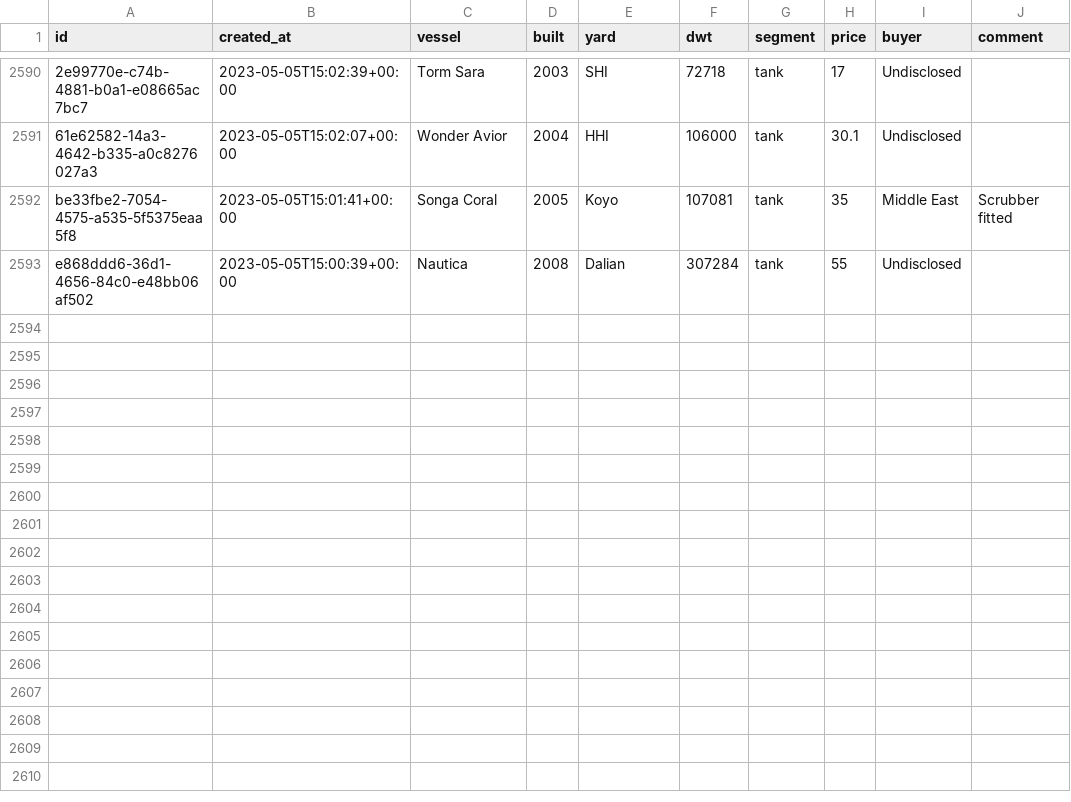
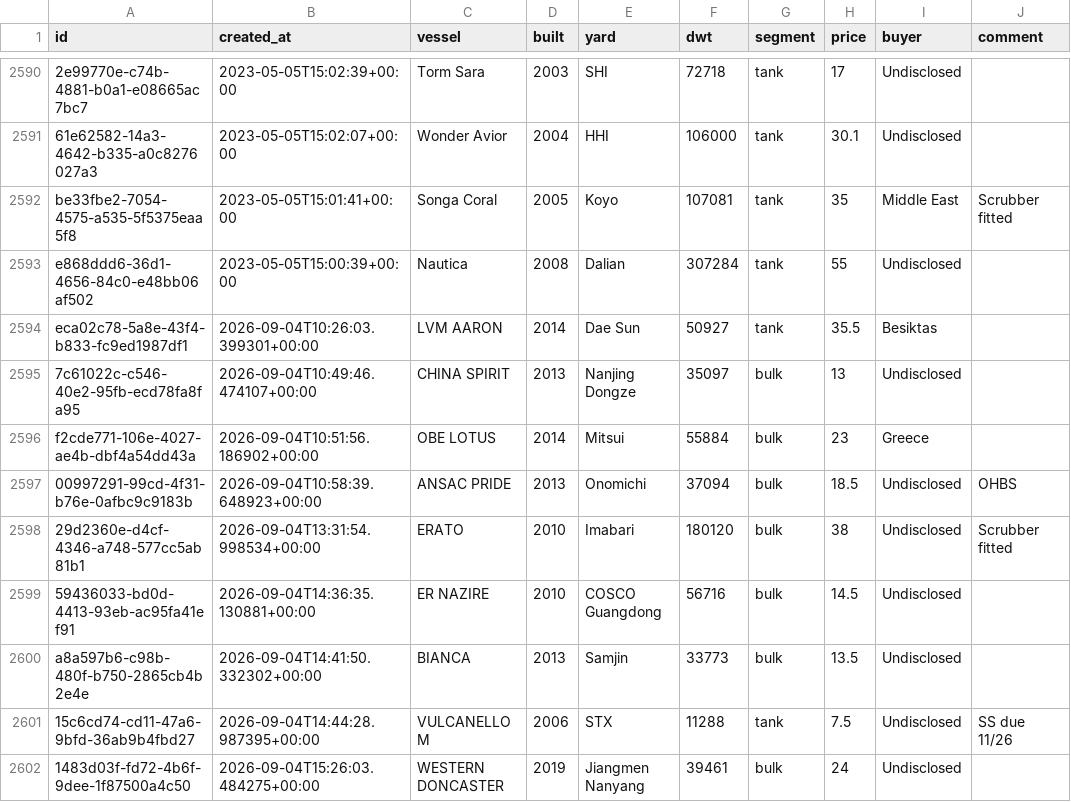
Before and after one commit to yieldchaser/baltic-indices-data, a CSV file: data/derived/fearnleys_snp_transactions.csv, drawn as a sheet; only a part is shown, gaps mark what is left out; the diff names each change by its address in the sheet, - before the commit and + after, or states it on an @@ line.

Commit message:
feat(signals): integrate Fearnleys Hasura 56Y TCE, 50Y asset cycles, commercial fixture analytics, and verified S&P ledger

```diff
--- a/data/derived/fearnleys_snp_transactions.csv
+++ b/data/derived/fearnleys_snp_transactions.csv
+row 2594: eca02c78-5a8e-43f4-b833-fc9ed1987df1 | 2026-09-04T10:26:03.399301+00:00 | LVM AARON | 2014 | Dae Sun | 50927 | tank | 35.5 | Besiktas
+row 2595: 7c61022c-c546-40e2-95fb-ecd78fa8fa95 | 2026-09-04T10:49:46.474107+00:00 | CHINA SPIRIT | 2013 | Nanjing Dongze | 35097 | bulk | 13 | Undisclosed
+row 2596: f2cde771-106e-4027-ae4b-dbf4a54dd43a | 2026-09-04T10:51:56.186902+00:00 | OBE LOTUS | 2014 | Mitsui | 55884 | bulk | 23 | Greece
+row 2597: 00997291-99cd-4f31-b76e-0afbc9c9183b | 2026-09-04T10:58:39.648923+00:00 | ANSAC PRIDE | 2013 | Onomichi | 37094 | bulk | 18.5 | Undisclosed | OHBS
+row 2598: 29d2360e-d4cf-4346-a748-577cc5ab81b1 | 2026-09-04T13:31:54.998534+00:00 | ERATO | 2010 | Imabari | 180120 | bulk | 38 | Undisclosed | Scrubber fitted
+row 2599: 59436033-bd0d-4413-93eb-ac95fa41ef91 | 2026-09-04T14:36:35.130881+00:00 | ER NAZIRE | 2010 | COSCO Guangdong | 56716 | bulk | 14.5 | Undisclosed
+row 2600: a8a597b6-c98b-480f-b750-2865cb4b2e4e | 2026-09-04T14:41:50.332302+00:00 | BIANCA | 2013 | Samjin | 33773 | bulk | 13.5 | Undisclosed
+row 2601: 15c6cd74-cd11-47a6-9bfd-36ab9b4fbd27 | 2026-09-04T14:44:28.987395+00:00 | VULCANELLO M | 2006 | STX | 11288 | tank | 7.5 | Undisclosed | SS due 11/26
+row 2602: 1483d03f-fd72-4b6f-9dee-1f87500a4c50 | 2026-09-04T15:26:03.484275+00:00 | WESTERN DONCASTER | 2019 | Jiangmen Nanyang | 39461 | bulk | 24 | Undisclosed
```
Also changed, not shown: 8 other files.
